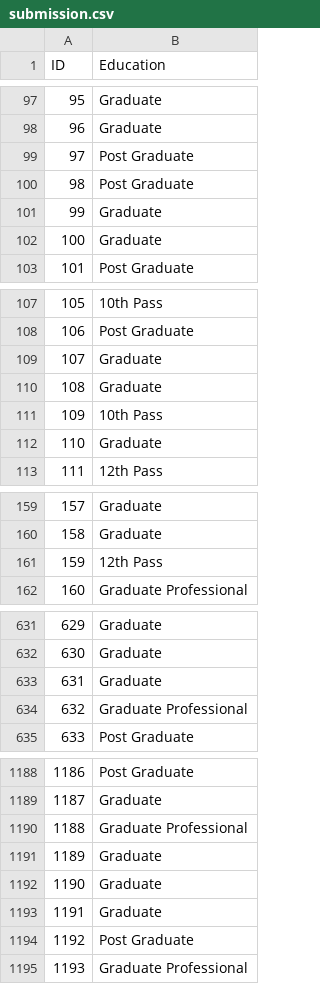
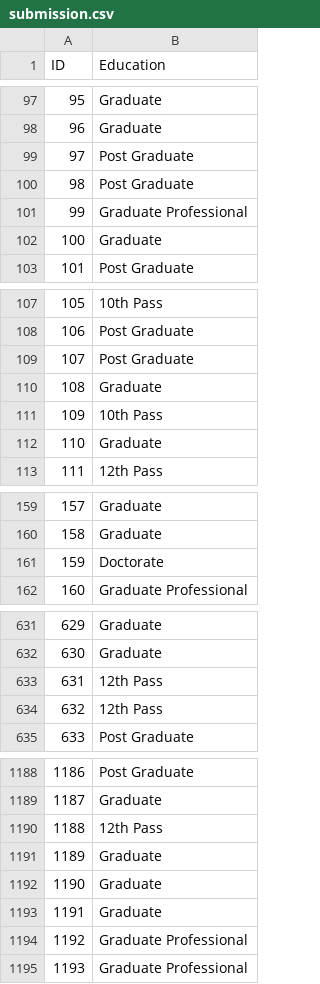
Before and after one commit to akankitt/CS253_Assignment3, a CSV file: submission.csv, drawn as a sheet; only a part is shown, gaps mark what is left out; the diff covers the shown part only.

```diff
--- a/submission.csv
+++ b/submission.csv
@@ -100,3 +100,3 @@ ID,Education
 98,Post Graduate
-99,Graduate
+99,Graduate Professional
 100,Graduate
@@ -108,3 +108,3 @@ ID,Education
 106,Post Graduate
-107,Graduate
+107,Post Graduate
 108,Graduate
@@ -160,3 +160,3 @@ ID,Education
 158,Graduate
-159,12th Pass
+159,Doctorate
 160,Graduate Professional
@@ -632,4 +632,4 @@ ID,Education
 630,Graduate
-631,Graduate
-632,Graduate Professional
+631,12th Pass
+632,12th Pass
 633,Post Graduate
@@ -1189,3 +1189,3 @@ ID,Education
 1187,Graduate
-1188,Graduate Professional
+1188,12th Pass
 1189,Graduate
@@ -1193,3 +1193,3 @@ ID,Education
 1191,Graduate
-1192,Post Graduate
+1192,Graduate Professional
 1193,Graduate Professional
```
Also changed, not shown: 40 edited cells elsewhere in this file.
